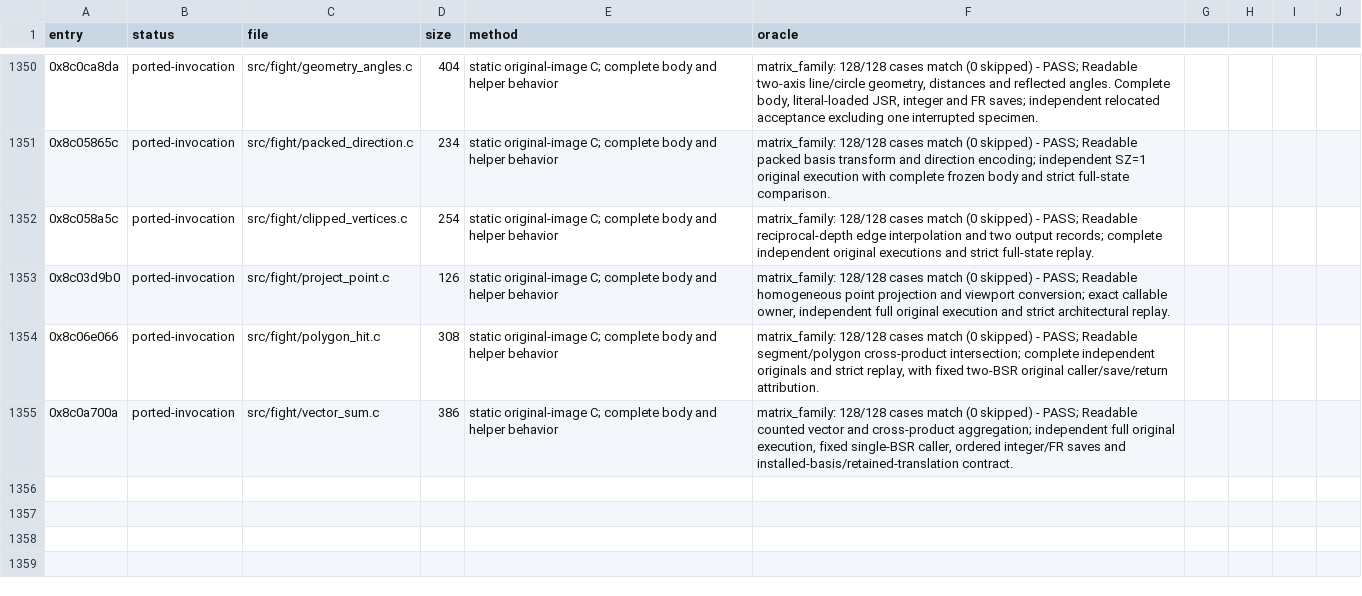
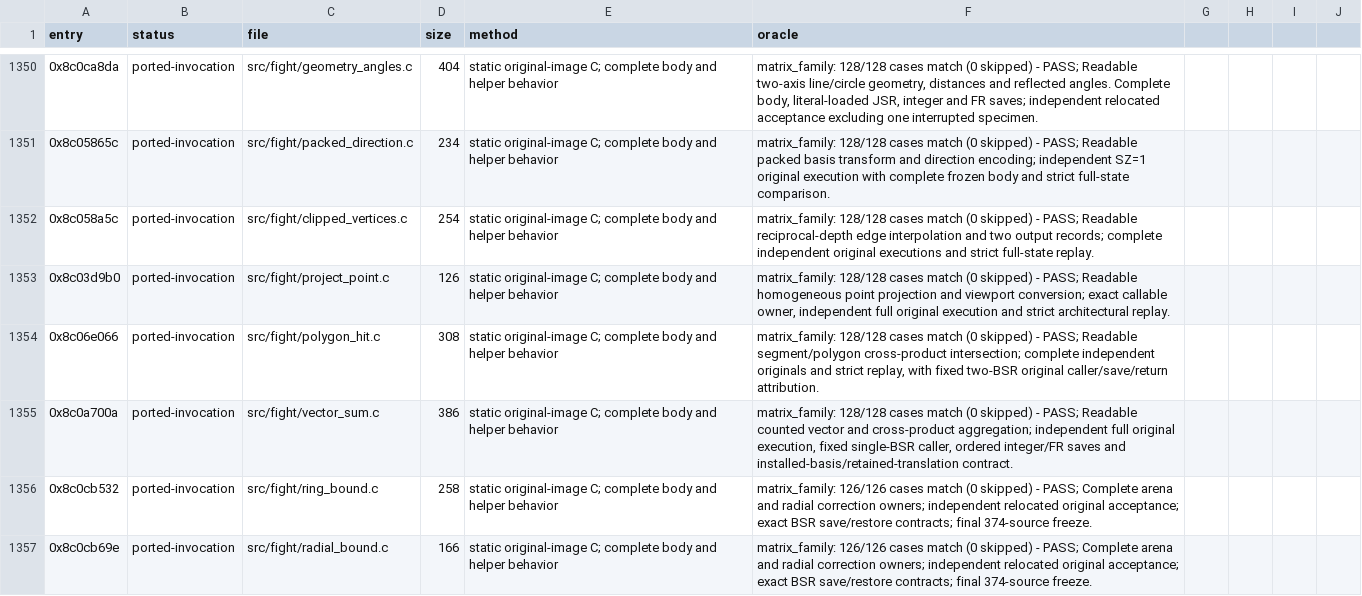
Before and after one commit to celsowm/vf3-decomp, a CSV file: docs/decomp_status.csv, drawn as a sheet; only a part is shown, gaps mark what is left out; the diff names each change by its address in the sheet, - before the commit and + after, or states it on an @@ line.

Commit message:
Qualify complete arena and radial correction owners

```diff
--- a/docs/decomp_status.csv
+++ b/docs/decomp_status.csv
+row 1356: 0x8c0cb532 | ported-invocation | src/fight/ring_bound.c | 258 | static original-image C; complete body and helper behavior | matrix_family: 126/126 cases match (0 skipped) - PASS; Complete arena and radial correction owners; independent relocated original acceptance; exact BSR save/restore contracts; final 374-source freeze.
+row 1357: 0x8c0cb69e | ported-invocation | src/fight/radial_bound.c | 166 | static original-image C; complete body and helper behavior | matrix_family: 126/126 cases match (0 skipped) - PASS; Complete arena and radial correction owners; independent relocated original acceptance; exact BSR save/restore contracts; final 374-source freeze.
```
Also changed, not shown: 15 other files.
